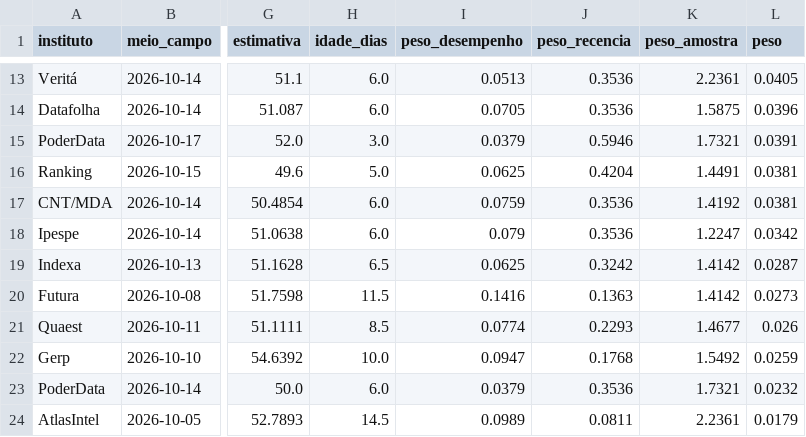
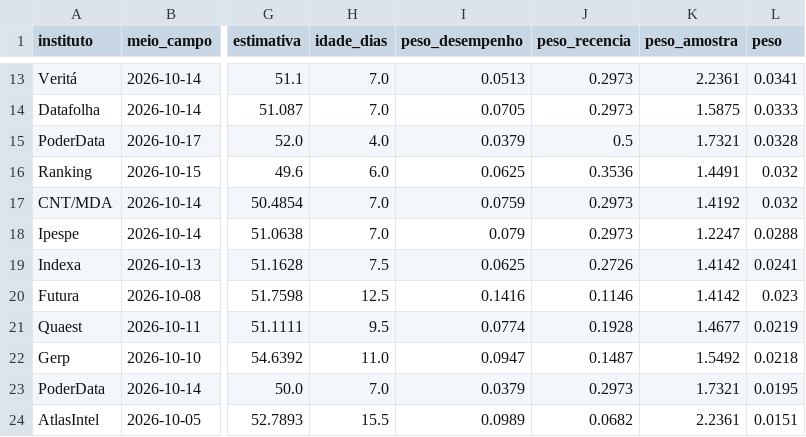
Before and after one commit to bogoio/redirect, a CSV file: agregador/output/pesquisas_cenario_A.csv, drawn as a sheet; only a part is shown, gaps mark what is left out; the diff covers the shown part only; the diff names each change by its address in the sheet, - before the commit and + after, or states it on an @@ line.

```diff
--- a/agregador/output/pesquisas_cenario_A.csv
+++ b/agregador/output/pesquisas_cenario_A.csv
-H13:H14 (idade_dias): 6.0
+H13:H14 (idade_dias): 7.0
-J13:J14 (peso_recencia): 0.3536
+J13:J14 (peso_recencia): 0.2973
-L13 (peso): 0.0405
+L13 (peso): 0.0341
-L14 (peso): 0.0396
+L14 (peso): 0.0333
-H15 (idade_dias): 3.0
+H15 (idade_dias): 4.0
-J15 (peso_recencia): 0.5946
+J15 (peso_recencia): 0.5
-L15 (peso): 0.0391
+L15 (peso): 0.0328
-H16 (idade_dias): 5.0
+H16 (idade_dias): 6.0
-J16 (peso_recencia): 0.4204
+J16 (peso_recencia): 0.3536
-L16:L17 (peso): 0.0381
+L16:L17 (peso): 0.032
-H17:H18 (idade_dias): 6.0
+H17:H18 (idade_dias): 7.0
-J17:J18 (peso_recencia): 0.3536
+J17:J18 (peso_recencia): 0.2973
-L18 (peso): 0.0342
+L18 (peso): 0.0288
-H19 (idade_dias): 6.5
+H19 (idade_dias): 7.5
-J19 (peso_recencia): 0.3242
+J19 (peso_recencia): 0.2726
-L19 (peso): 0.0287
+L19 (peso): 0.0241
-H20 (idade_dias): 11.5
+H20 (idade_dias): 12.5
-J20 (peso_recencia): 0.1363
+J20 (peso_recencia): 0.1146
-L20 (peso): 0.0273
+L20 (peso): 0.023
-H21 (idade_dias): 8.5
+H21 (idade_dias): 9.5
-J21 (peso_recencia): 0.2293
+J21 (peso_recencia): 0.1928
-L21 (peso): 0.026
+L21 (peso): 0.0219
-H22 (idade_dias): 10.0
+H22 (idade_dias): 11.0
-J22 (peso_recencia): 0.1768
+J22 (peso_recencia): 0.1487
-L22 (peso): 0.0259
+L22 (peso): 0.0218
-H23 (idade_dias): 6.0
+H23 (idade_dias): 7.0
-J23 (peso_recencia): 0.3536
+J23 (peso_recencia): 0.2973
-L23 (peso): 0.0232
+L23 (peso): 0.0195
-H24 (idade_dias): 14.5
+H24 (idade_dias): 15.5
-J24 (peso_recencia): 0.0811
+J24 (peso_recencia): 0.0682
-L24 (peso): 0.0179
+L24 (peso): 0.0151
```
Also changed, not shown: 54 edited cells elsewhere in this file, agregador/output/pesquisas_cenario_B.csv, 5 other files.
